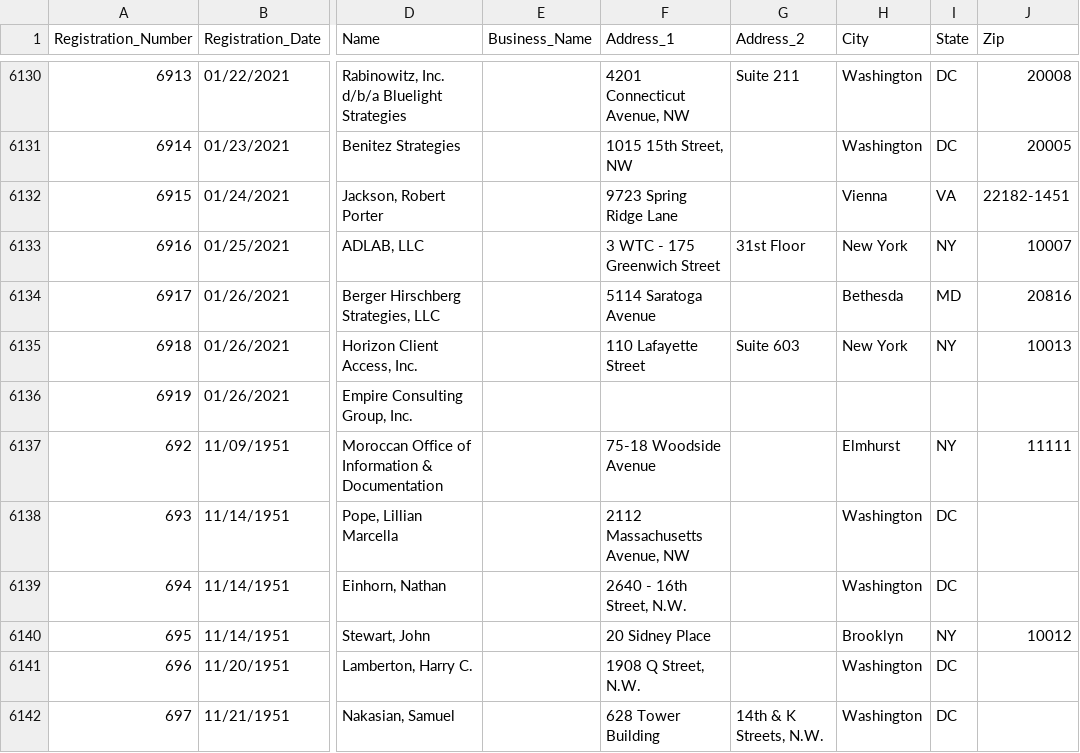
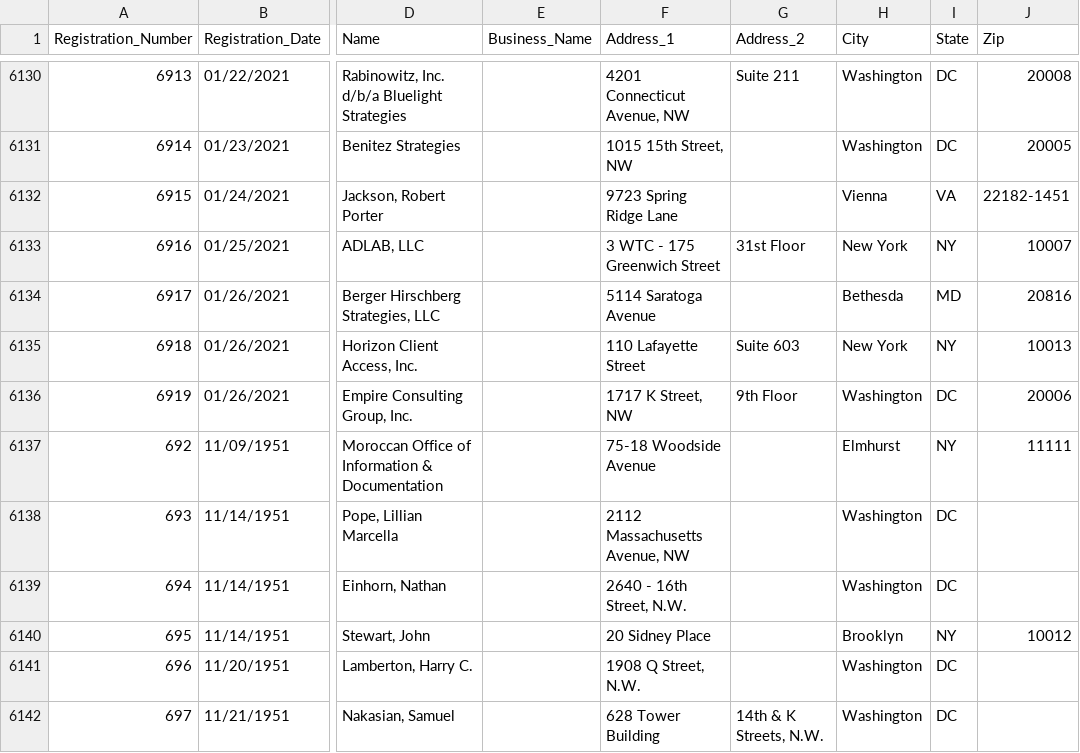
Before and after one commit to simonw/fara-history, a CSV file: FARA_All_Registrants.csv, drawn as a sheet; only a part is shown, gaps mark what is left out; the diff names each change by its address in the sheet, - before the commit and + after, or states it on an @@ line.

Commit message:
2 rows changed
  Registration_Number: 6915
    City: " Vienna" => "Vienna"

  Registration_Number: 6919
    Address_1: "" => "1717 K Street, NW"
    Address_2: "" => "9th Floor"
    City: "" => "Washington"
    State: "" => "DC"
    Zip: "" => "20006"

[skip ci]

```diff
--- a/FARA_All_Registrants.csv
+++ b/FARA_All_Registrants.csv
-F6136 (Address_1): (empty)
+F6136 (Address_1): 1717 K Street, NW
-G6136 (Address_2): (empty)
+G6136 (Address_2): 9th Floor
-H6136 (City): (empty)
+H6136 (City): Washington
-I6136 (State): (empty)
+I6136 (State): DC
-J6136 (Zip): (empty)
+J6136 (Zip): 20006
```
